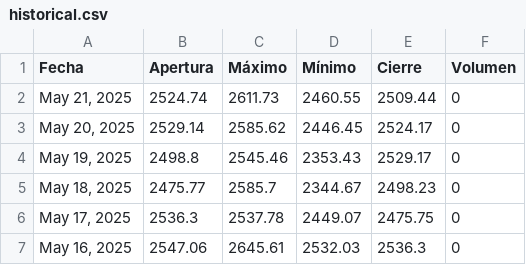
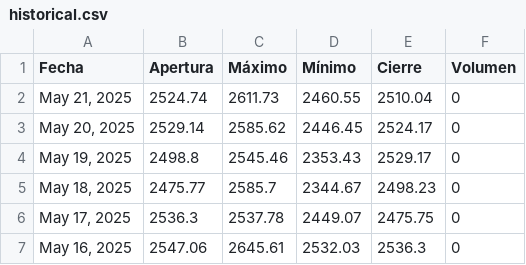
Before and after one commit to jimymora25/Tarea_2_Proyecto_Integrado_V, a CSV file: src/proyecto/static/data/historical.csv, drawn as a sheet; only a part is shown.

```diff
--- a/src/proyecto/static/data/historical.csv
+++ b/src/proyecto/static/data/historical.csv
@@ -1,3 +1,3 @@
 Fecha,Apertura,Máximo,Mínimo,Cierre,Volumen
-"May 21, 2025",2524.74,2611.73,2460.55,2509.44,0
+"May 21, 2025",2524.74,2611.73,2460.55,2510.04,0
 "May 20, 2025",2529.14,2585.62,2446.45,2524.17,0
```
Also changed, not shown: 6 other files.
